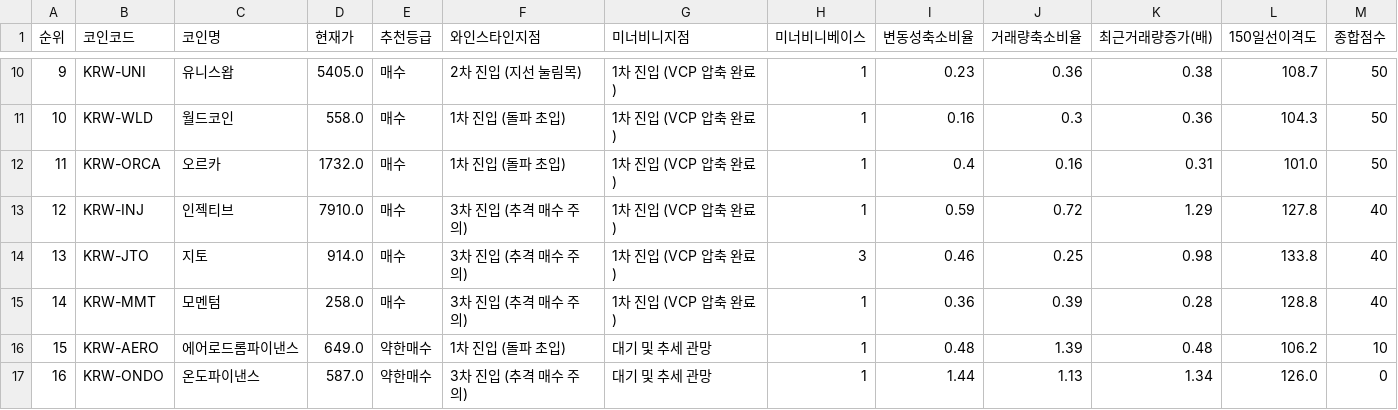
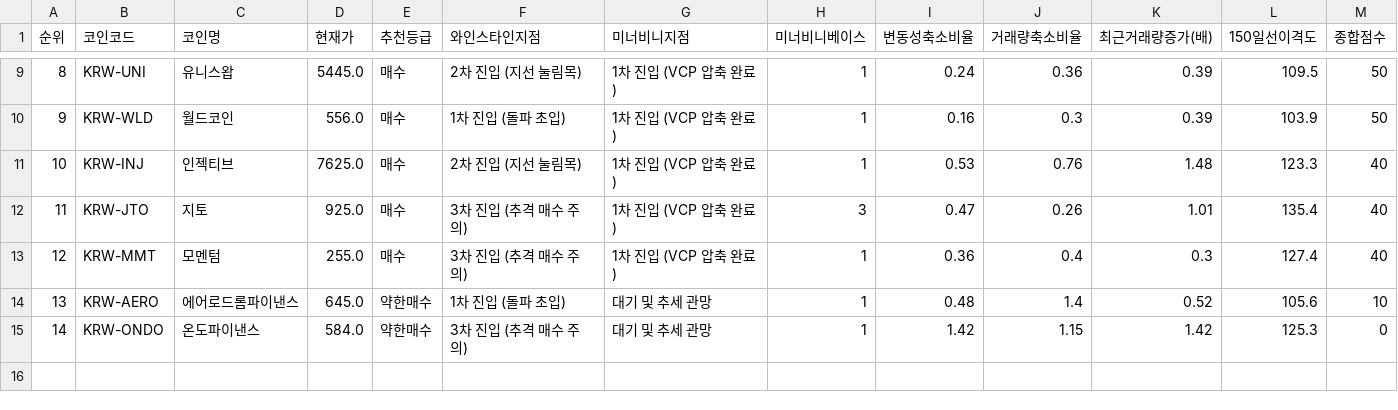
Before and after one commit to nicegoodguy84/upbit-crypto-screener, a CSV file: 업비트_추세돌파_스크리닝_20260722.csv, drawn as a sheet; only a part is shown, gaps mark what is left out; removed rows and columns are numbered as before the commit, all else as after; the diff covers the shown part only; the diff names each change by its address in the sheet, - before the commit and + after, or states it on an @@ line.

```diff
--- a/업비트_추세돌파_스크리닝_20260722.csv
+++ b/업비트_추세돌파_스크리닝_20260722.csv
@@ column A (순위) renumbered from row 2 down @@
-D9 (현재가): 5405.0
+D9 (현재가): 5445.0
-I9 (변동성축소비율): 0.23
+I9 (변동성축소비율): 0.24
-K9 (최근거래량증가(배)): 0.38
+K9 (최근거래량증가(배)): 0.39
-L9 (150일선이격도): 108.7
+L9 (150일선이격도): 109.5
-D10 (현재가): 558.0
+D10 (현재가): 556.0
-K10 (최근거래량증가(배)): 0.36
+K10 (최근거래량증가(배)): 0.39
-L10 (150일선이격도): 104.3
+L10 (150일선이격도): 103.9
-row 12: 11 | KRW-ORCA | 오르카 | 1732.0 | 매수 | 1차 진입 (돌파 초입) | 1차 진입 (VCP 압축 완료) | 1 | 0.4 | 0.16 | 0.31 | 101.0 | 50
-D11 (현재가): 7910.0
+D11 (현재가): 7625.0
-F11 (와인스타인지점): 3차 진입 (추격 매수 주의)
+F11 (와인스타인지점): 2차 진입 (지선 눌림목)
-I11 (변동성축소비율): 0.59
+I11 (변동성축소비율): 0.53
-J11 (거래량축소비율): 0.72
+J11 (거래량축소비율): 0.76
-K11 (최근거래량증가(배)): 1.29
+K11 (최근거래량증가(배)): 1.48
-L11 (150일선이격도): 127.8
+L11 (150일선이격도): 123.3
-D12 (현재가): 914.0
+D12 (현재가): 925.0
-I12 (변동성축소비율): 0.46
+I12 (변동성축소비율): 0.47
-J12 (거래량축소비율): 0.25
+J12 (거래량축소비율): 0.26
-K12 (최근거래량증가(배)): 0.98
+K12 (최근거래량증가(배)): 1.01
-L12 (150일선이격도): 133.8
+L12 (150일선이격도): 135.4
-D13 (현재가): 258.0
+D13 (현재가): 255.0
-J13 (거래량축소비율): 0.39
+J13 (거래량축소비율): 0.4
-K13 (최근거래량증가(배)): 0.28
+K13 (최근거래량증가(배)): 0.3
-L13 (150일선이격도): 128.8
+L13 (150일선이격도): 127.4
-D14 (현재가): 649.0
+D14 (현재가): 645.0
-J14 (거래량축소비율): 1.39
+J14 (거래량축소비율): 1.4
-K14 (최근거래량증가(배)): 0.48
+K14 (최근거래량증가(배)): 0.52
-L14 (150일선이격도): 106.2
+L14 (150일선이격도): 105.6
-D15 (현재가): 587.0
+D15 (현재가): 584.0
-I15 (변동성축소비율): 1.44
+I15 (변동성축소비율): 1.42
-J15 (거래량축소비율): 1.13
+J15 (거래량축소비율): 1.15
-K15 (최근거래량증가(배)): 1.34
+K15 (최근거래량증가(배)): 1.42
-L15 (150일선이격도): 126.0
+L15 (150일선이격도): 125.3
```
Also changed, not shown: 1 removed row and 29 edited cells elsewhere in this file, 2 other files.
